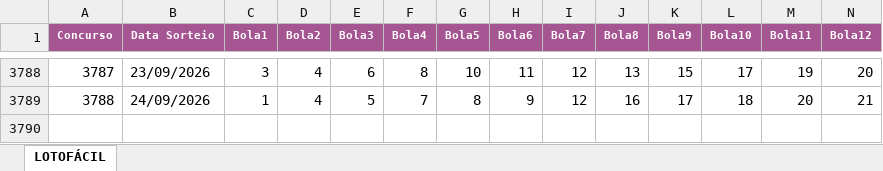
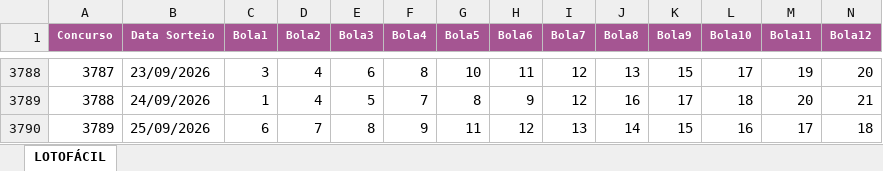
Before and after one commit to loteriasdacaixa2024/LoteriasPosicao, an Excel workbook: DownloadTodosResultadosLoterias/downloads/LOTOFACIL.xlsx, sheet LOTOFÁCIL, drawn as a sheet; only a part is shown, gaps mark what is left out; values as stored, in another font and other column widths than the file's, no borders; rows hold the shown columns only; the diff names each change by its address in the sheet, - before the commit and + after, or states it on an @@ line.

```diff
--- a/DownloadTodosResultadosLoterias/downloads/LOTOFACIL.xlsx (sheet LOTOFÁCIL)
+++ b/DownloadTodosResultadosLoterias/downloads/LOTOFACIL.xlsx (sheet LOTOFÁCIL)
+row 3790: 3789 | 25/09/2026 | 6 | 7 | 8 | 9 | 11 | 12 | 13 | 14 | 15 | 16 | 17 | 18
```
Also changed, not shown: DownloadTodosResultadosLoterias/downloads/DIA_DE_SORTE.xlsx, DownloadTodosResultadosLoterias/downloads/DUPLA_SENA.xlsx, 30 other files.
